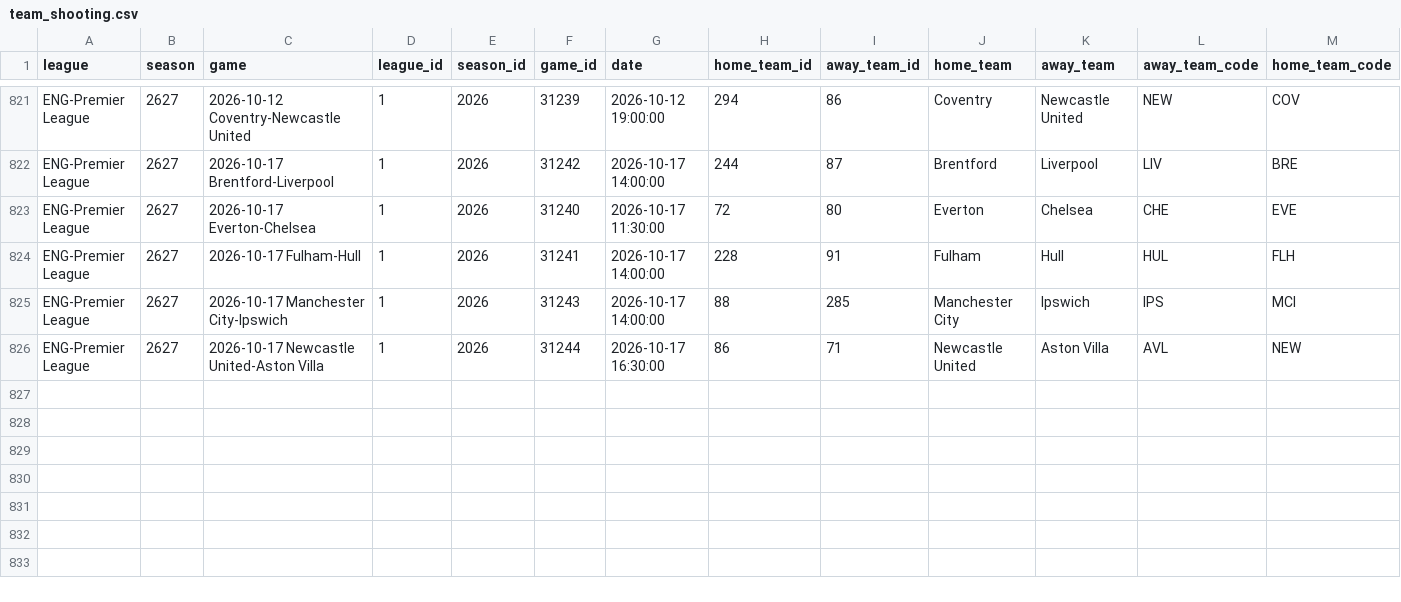
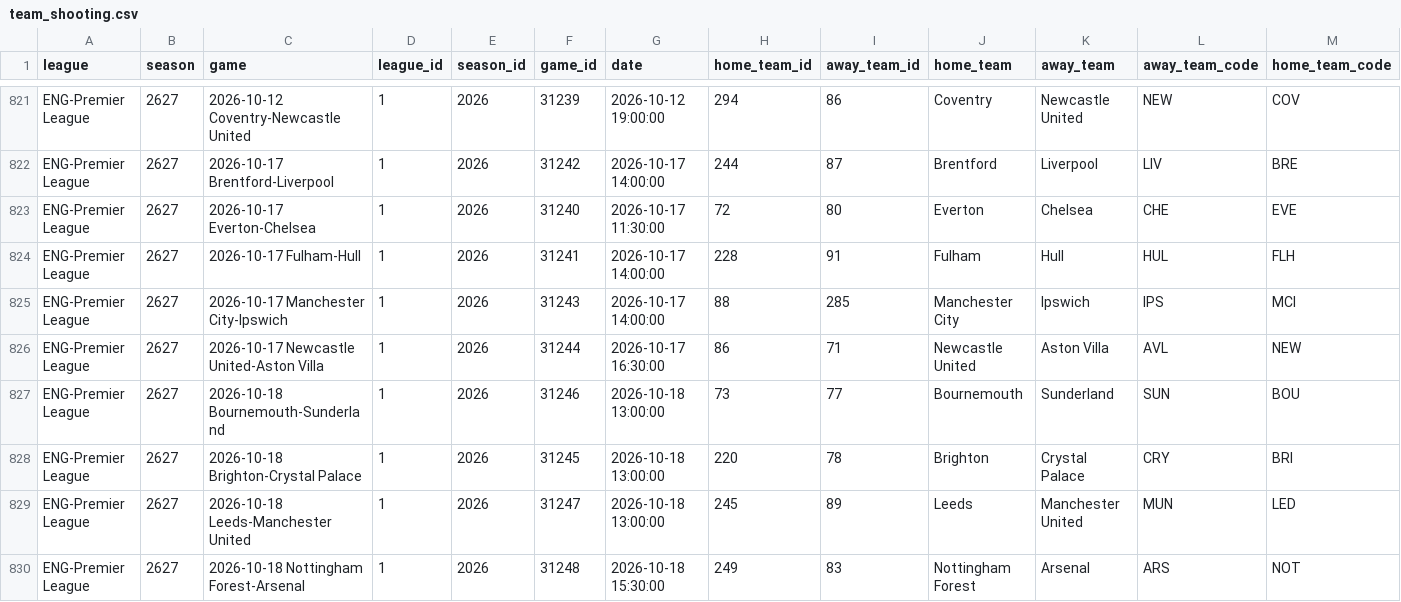
Before and after one commit to MayoLJS/Data-Portfolio, a CSV file: 04_Fantasy_PL/data/team_shooting.csv, drawn as a sheet; only a part is shown, gaps mark what is left out; rows hold the shown columns only; the diff names each change by its address in the sheet, - before the commit and + after, or states it on an @@ line.

```diff
--- a/04_Fantasy_PL/data/team_shooting.csv
+++ b/04_Fantasy_PL/data/team_shooting.csv
+row 827: ENG-Premier League | 2627 | 2026-10-18 Bournemouth-Sunderland | 1 | 2026 | 31246 | 2026-10-18 13:00:00 | 73 | 77 | Bournemouth | Sunderland | SUN | BOU
+row 828: ENG-Premier League | 2627 | 2026-10-18 Brighton-Crystal Palace | 1 | 2026 | 31245 | 2026-10-18 13:00:00 | 220 | 78 | Brighton | Crystal Palace | CRY | BRI
+row 829: ENG-Premier League | 2627 | 2026-10-18 Leeds-Manchester United | 1 | 2026 | 31247 | 2026-10-18 13:00:00 | 245 | 89 | Leeds | Manchester United | MUN | LED
+row 830: ENG-Premier League | 2627 | 2026-10-18 Nottingham Forest-Arsenal | 1 | 2026 | 31248 | 2026-10-18 15:30:00 | 249 | 83 | Nottingham Forest | Arsenal | ARS | NOT
```
Also changed, not shown: 02_Automated_Football_Analytics/data/pl_rolling_3_years_latest.csv, 04_Fantasy_PL/data/fpl_players_current.csv, 1 other file.
